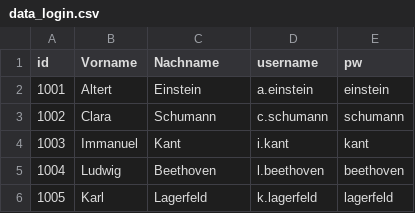
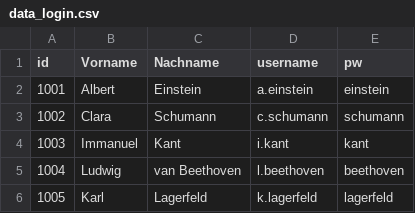
Before and after one commit to flexirexi/wagnerbank, a CSV file: assets/data/data_login.csv, drawn as a sheet.

```diff
--- a/assets/data/data_login.csv
+++ b/assets/data/data_login.csv
@@ -1,6 +1,6 @@
 id;Vorname;Nachname;username;pw;
-1001;Altert;Einstein;a.einstein;einstein;
+1001;Albert;Einstein;a.einstein;einstein;
 1002;Clara;Schumann;c.schumann;schumann;
 1003;Immanuel;Kant;i.kant;kant;
-1004;Ludwig;Beethoven;l.beethoven;beethoven;
+1004;Ludwig;van Beethoven;l.beethoven;beethoven;
 1005;Karl;Lagerfeld;k.lagerfeld;lagerfeld;
```
Also changed, not shown: 3 other files.
